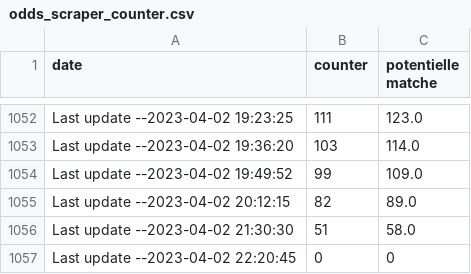
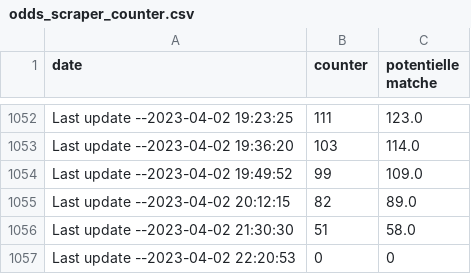
Before and after one commit to ITMarSpain/Football_data, a CSV file: odds_scraper_counter.csv, drawn as a sheet; only a part is shown, gaps mark what is left out.

Commit message:
Last update --2023-04-02 22:20:53

```diff
--- a/odds_scraper_counter.csv
+++ b/odds_scraper_counter.csv
@@ -1056,2 +1056,2 @@ Last update --2023-04-02 20:12:15,82,89.0
 Last update --2023-04-02 21:30:30,51,58.0
-Last update --2023-04-02 22:20:45,0,0
+Last update --2023-04-02 22:20:53,0,0
```
